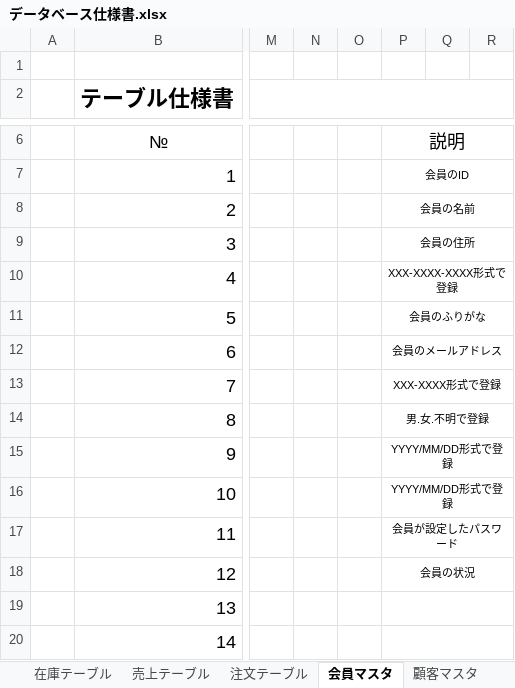
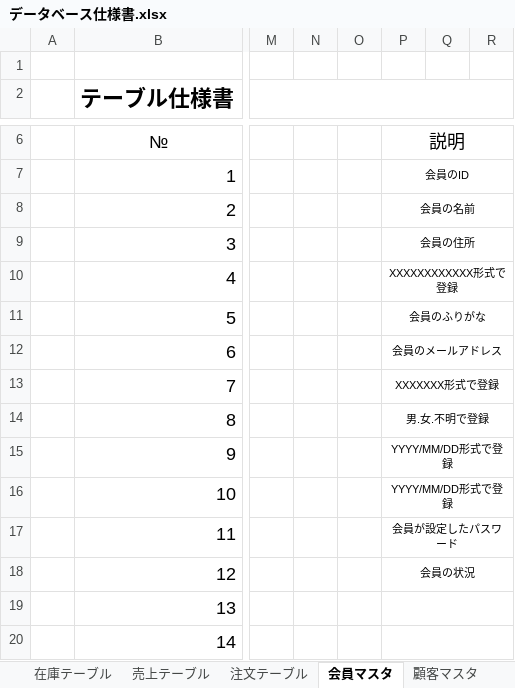
Before and after one commit to Yamanin3/system-devel, an Excel workbook: 提出ドキュメント/データベース仕様書.xlsx, sheet 会員マスタ, drawn as a sheet; only a part is shown, gaps mark what is left out; values as stored, in another font and other column widths than the file's, no borders; the diff names each change by its address in the sheet, - before the commit and + after, or states it on an @@ line.

```diff
--- a/提出ドキュメント/データベース仕様書.xlsx (sheet 会員マスタ)
+++ b/提出ドキュメント/データベース仕様書.xlsx (sheet 会員マスタ)
-P10: XXX-XXXX-XXXX形式で登録
+P10: XXXXXXXXXXXX形式で登録
-P13: XXX-XXXX形式で登録
+P13: XXXXXXX形式で登録
```
Also changed, not shown: sheet 仕入先マスタ, sheet 顧客マスタ, sheet 商品マスタ, sheet 注文テーブル, charts or pictures, 2 other files.
